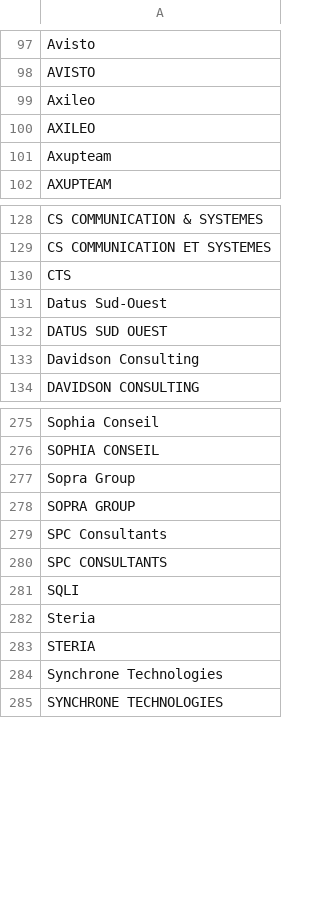
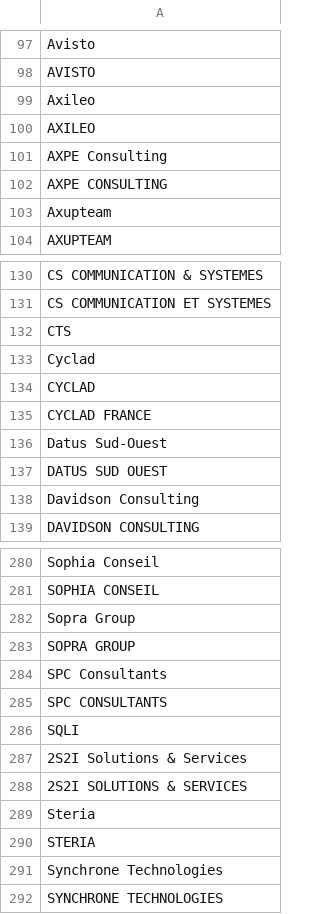
Before and after one commit to yoannsculo/emploi, a CSV file: ssii/ssii_extended.csv, drawn as a sheet; only a part is shown, gaps mark what is left out; the diff names each change by its address in the sheet, - before the commit and + after, or states it on an @@ line.

Commit message:
ajout de 3 SSII

```diff
--- a/ssii/ssii_extended.csv
+++ b/ssii/ssii_extended.csv
+row 101: AXPE Consulting
+row 102: AXPE CONSULTING
+row 133: Cyclad
+row 134: CYCLAD
+row 135: CYCLAD FRANCE
+row 287: 2S2I Solutions & Services
+row 288: 2S2I SOLUTIONS & SERVICES
```
Also changed, not shown: ssii/ssii.csv, 1 other file.
